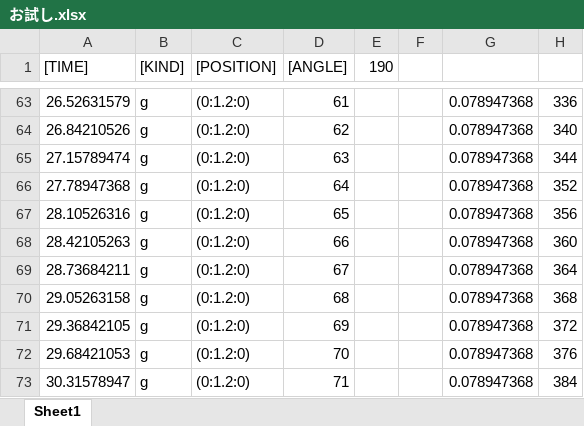
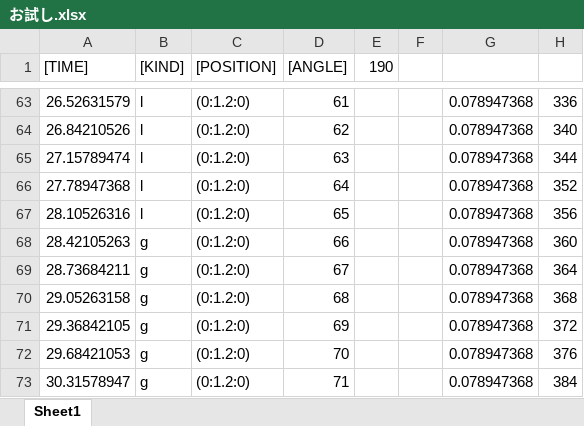
Before and after one commit to mumiroMurorin/Graduation, an Excel workbook: Assets/CSV/お試し.xlsx, sheet Sheet1, drawn as a sheet; only a part is shown, gaps mark what is left out; values as stored, in another font and other column widths than the file's, no borders; the diff covers the shown part only; the diff names each change by its address in the sheet, - before the commit and + after, or states it on an @@ line.

```diff
--- a/Assets/CSV/お試し.xlsx (sheet Sheet1)
+++ b/Assets/CSV/お試し.xlsx (sheet Sheet1)
-B63:B67 ([KIND]): g
+B63:B67 ([KIND]): l
```
Also changed, not shown: 54 edited cells elsewhere in this sheet, 4 other files.
